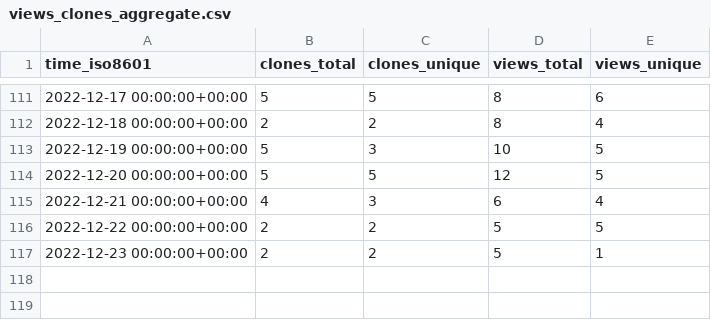
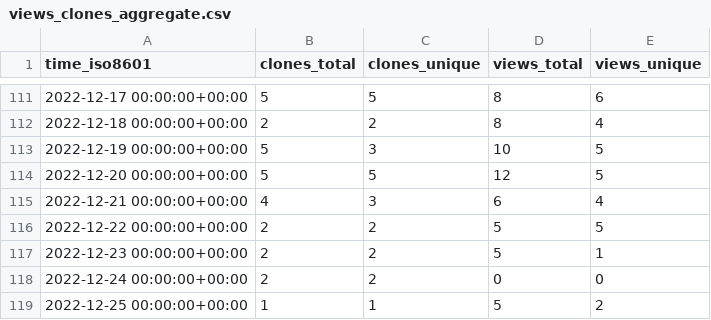
Before and after one commit to PetervanLunteren-org/EcoAssist, a CSV file: PetervanLunteren/EcoAssist/ghrs-data/views_clones_aggregate.csv, drawn as a sheet; only a part is shown, gaps mark what is left out.

```diff
--- a/PetervanLunteren/EcoAssist/ghrs-data/views_clones_aggregate.csv
+++ b/PetervanLunteren/EcoAssist/ghrs-data/views_clones_aggregate.csv
@@ -117 +117,3 @@ time_iso8601,clones_total,clones_unique,views_total,views_unique
 2022-12-23 00:00:00+00:00,2,2,5,1
+2022-12-24 00:00:00+00:00,2,2,0,0
+2022-12-25 00:00:00+00:00,1,1,5,2
```
Also changed, not shown: 1 other file.
